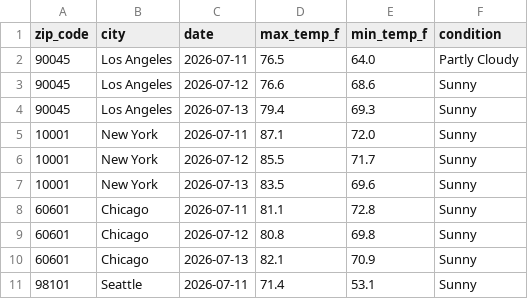
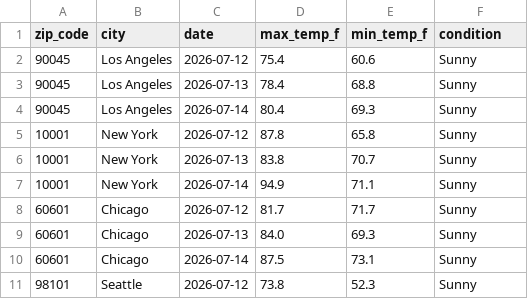
Before and after one commit to quinnmedak/weather-api-pipeline, a CSV file: weather_data.csv, drawn as a sheet; only a part is shown; the diff covers the shown part only.

```diff
--- a/weather_data.csv
+++ b/weather_data.csv
@@ -1,11 +1,11 @@
 zip_code,city,date,max_temp_f,min_temp_f,condition
-90045,Los Angeles,2026-07-11,76.5,64.0,Partly Cloudy
-90045,Los Angeles,2026-07-12,76.6,68.6,Sunny
-90045,Los Angeles,2026-07-13,79.4,69.3,Sunny
-10001,New York,2026-07-11,87.1,72.0,Sunny
-10001,New York,2026-07-12,85.5,71.7,Sunny
-10001,New York,2026-07-13,83.5,69.6,Sunny
-60601,Chicago,2026-07-11,81.1,72.8,Sunny
-60601,Chicago,2026-07-12,80.8,69.8,Sunny
-60601,Chicago,2026-07-13,82.1,70.9,Sunny
-98101,Seattle,2026-07-11,71.4,53.1,Sunny
+90045,Los Angeles,2026-07-12,75.4,60.6,Sunny
+90045,Los Angeles,2026-07-13,78.4,68.8,Sunny
+90045,Los Angeles,2026-07-14,80.4,69.3,Sunny
+10001,New York,2026-07-12,87.8,65.8,Sunny
+10001,New York,2026-07-13,83.8,70.7,Sunny
+10001,New York,2026-07-14,94.9,71.1,Sunny
+60601,Chicago,2026-07-12,81.7,71.7,Sunny
+60601,Chicago,2026-07-13,84.0,69.3,Sunny
+60601,Chicago,2026-07-14,87.5,73.1,Sunny
+98101,Seattle,2026-07-12,73.8,52.3,Sunny
```
Also changed, not shown: 2 added rows, 2 removed rows and 143 edited cells elsewhere in this file.
